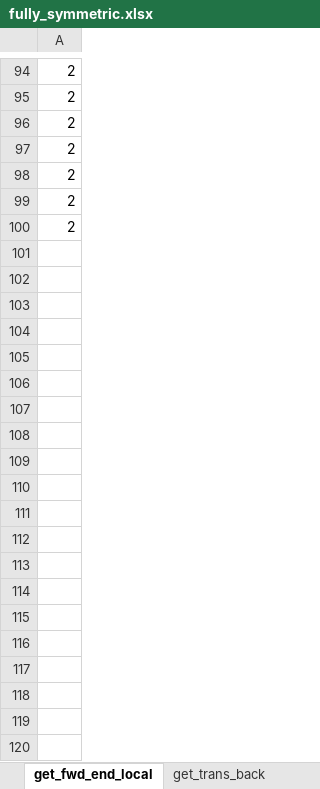
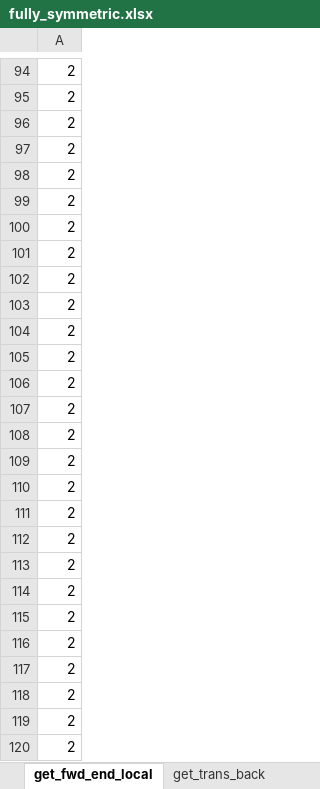
Before and after one commit to jtirana98/SFL-workflow-optimization, an Excel workbook: fully_symmetric.xlsx, sheet get_fwd_end_local, drawn as a sheet; only a part is shown, gaps mark what is left out; values as stored, in another font and other column widths than the file's, no borders; the diff covers the shown part only; the diff names each change by its address in the sheet, - before the commit and + after, or states it on an @@ line.

```diff
--- a/fully_symmetric.xlsx (sheet get_fwd_end_local)
+++ b/fully_symmetric.xlsx (sheet get_fwd_end_local)
+row 101: 2
+row 102: 2
+row 103: 2
+row 104: 2
+row 105: 2
+row 106: 2
+row 107: 2
+row 108: 2
+row 109: 2
+row 110: 2
+row 111: 2
+row 112: 2
+row 113: 2
+row 114: 2
+row 115: 2
+row 116: 2
+row 117: 2
+row 118: 2
+row 119: 2
+row 120: 2
```
Also changed, not shown: 80 added rows elsewhere in this sheet, sheet get_trans_back, sheet get_grad_trans_back, sheet get_fwd_release_delays, sheet get_bwd_release_delays, sheet get_bwd_end_local, sheet get_fwd_proc_compute_node, 2 more sheets, 1 other file.
